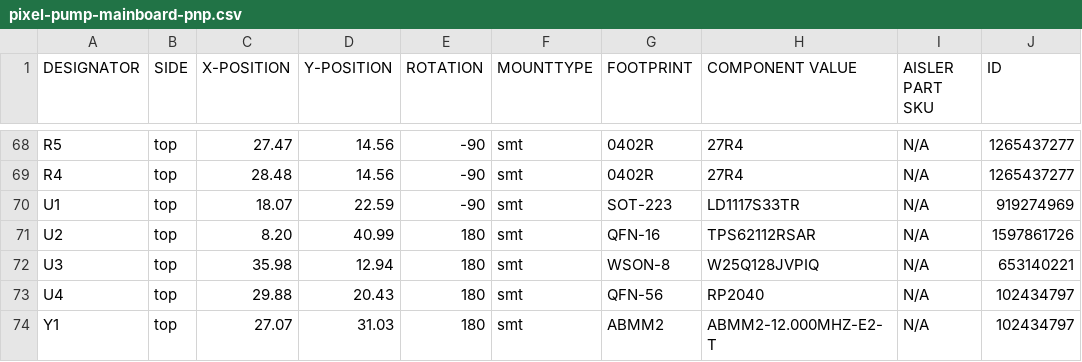
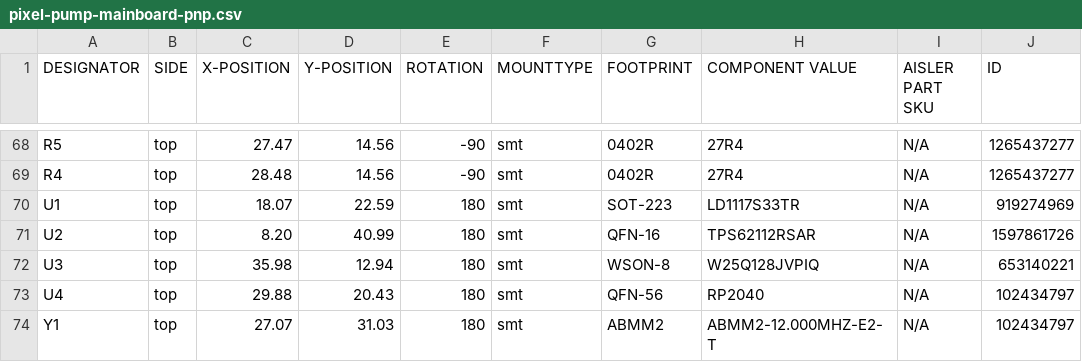
Before and after one commit to robin7331/pixel-pump-mainboard, a CSV file: pixel-pump-mainboard-pnp.csv, drawn as a sheet; only a part is shown, gaps mark what is left out.

Commit message:
Correctly rotate LDO

```diff
--- a/pixel-pump-mainboard-pnp.csv
+++ b/pixel-pump-mainboard-pnp.csv
@@ -69,3 +69,3 @@ R5,top,27.47,14.56,-90,smt,0402R,27R4,N/A,1265437277
 R4,top,28.48,14.56,-90,smt,0402R,27R4,N/A,1265437277
-U1,top,18.07,22.59,-90,smt,SOT-223,LD1117S33TR,N/A,919274969
+U1,top,18.07,22.59,180,smt,SOT-223,LD1117S33TR,N/A,919274969
 U2,top,8.20,40.99,180,smt,QFN-16,TPS62112RSAR,N/A,1597861726
```
